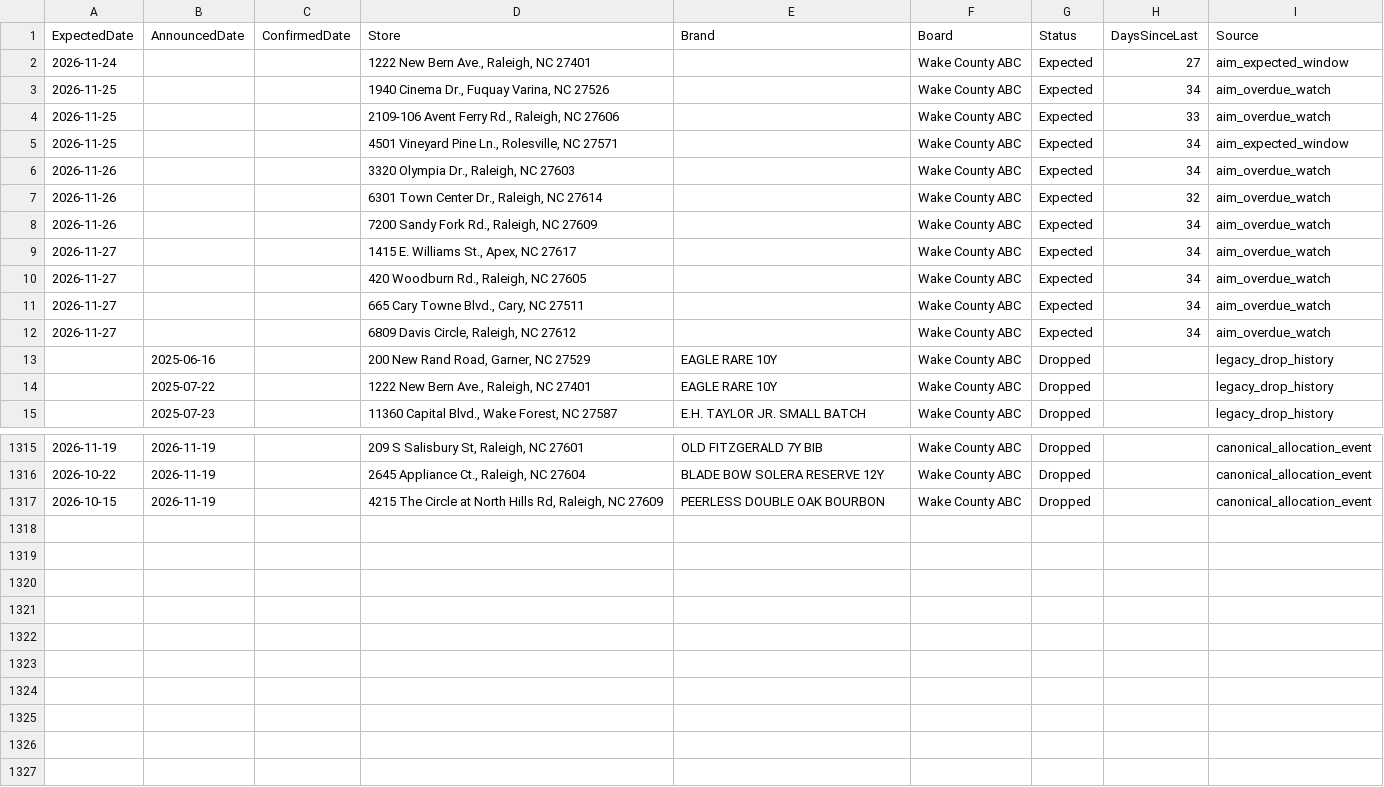
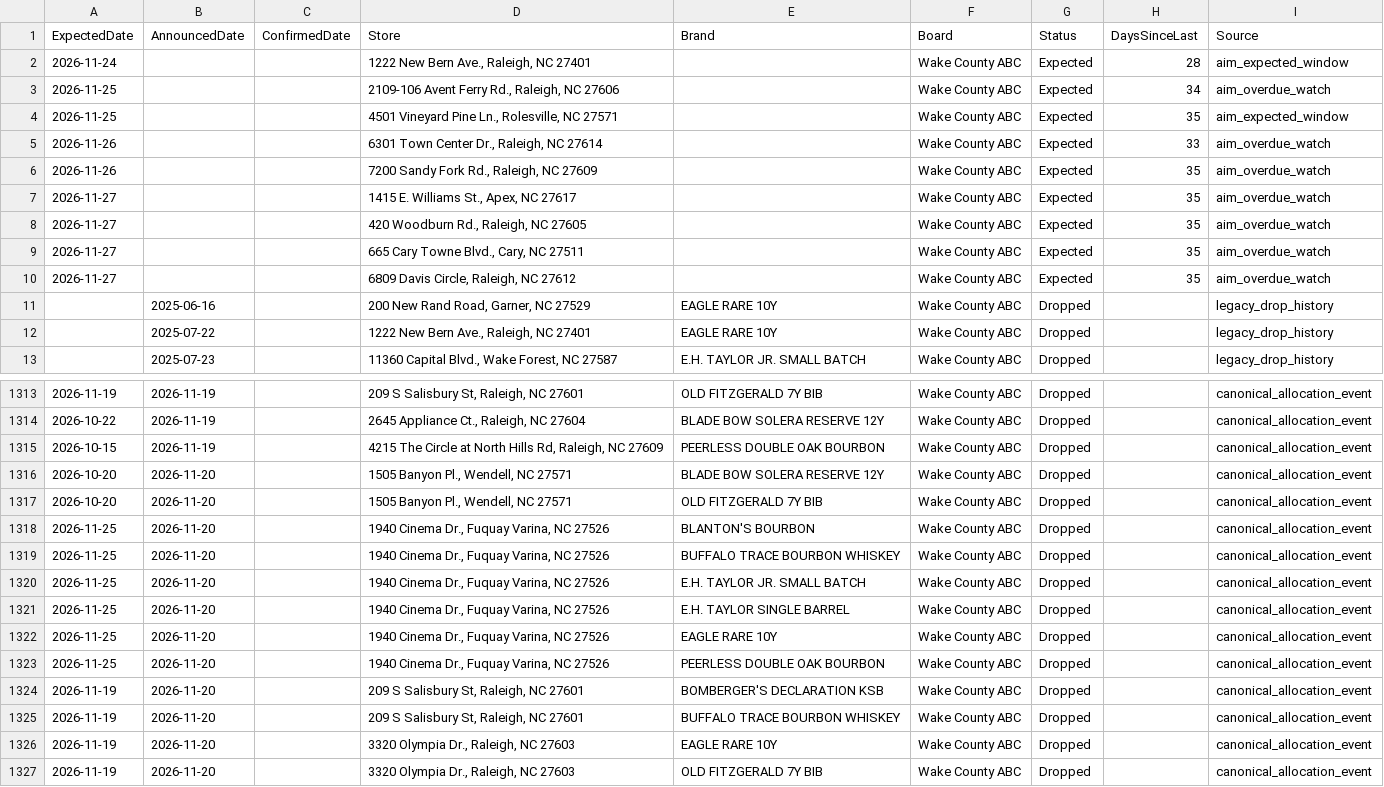
Before and after one commit to bourbonhunter/bourbon-pourcast-frontend, a CSV file: drop_tracker.csv, drawn as a sheet; only a part is shown, gaps mark what is left out.

```diff
--- a/drop_tracker.csv
+++ b/drop_tracker.csv
@@ -1,13 +1,11 @@
 ExpectedDate,AnnouncedDate,ConfirmedDate,Store,Brand,Board,Status,DaysSinceLast,Source
-2026-11-24,,,"1222 New Bern Ave., Raleigh, NC 27401",,Wake County ABC,Expected,27,aim_expected_window
-2026-11-25,,,"1940 Cinema Dr., Fuquay Varina, NC 27526",,Wake County ABC,Expected,34,aim_overdue_watch
-2026-11-25,,,"2109-106 Avent Ferry Rd., Raleigh, NC 27606",,Wake County ABC,Expected,33,aim_overdue_watch
-2026-11-25,,,"4501 Vineyard Pine Ln., Rolesville, NC 27571",,Wake County ABC,Expected,34,aim_expected_window
-2026-11-26,,,"3320 Olympia Dr., Raleigh, NC 27603",,Wake County ABC,Expected,34,aim_overdue_watch
-2026-11-26,,,"6301 Town Center Dr., Raleigh, NC 27614",,Wake County ABC,Expected,32,aim_overdue_watch
-2026-11-26,,,"7200 Sandy Fork Rd., Raleigh, NC 27609",,Wake County ABC,Expected,34,aim_overdue_watch
-2026-11-27,,,"1415 E. Williams St., Apex, NC 27617",,Wake County ABC,Expected,34,aim_overdue_watch
-2026-11-27,,,"420 Woodburn Rd., Raleigh, NC 27605",,Wake County ABC,Expected,34,aim_overdue_watch
-2026-11-27,,,"665 Cary Towne Blvd., Cary, NC 27511",,Wake County ABC,Expected,34,aim_overdue_watch
-2026-11-27,,,"6809 Davis Circle, Raleigh, NC 27612",,Wake County ABC,Expected,34,aim_overdue_watch
+2026-11-24,,,"1222 New Bern Ave., Raleigh, NC 27401",,Wake County ABC,Expected,28,aim_expected_window
+2026-11-25,,,"2109-106 Avent Ferry Rd., Raleigh, NC 27606",,Wake County ABC,Expected,34,aim_overdue_watch
+2026-11-25,,,"4501 Vineyard Pine Ln., Rolesville, NC 27571",,Wake County ABC,Expected,35,aim_expected_window
+2026-11-26,,,"6301 Town Center Dr., Raleigh, NC 27614",,Wake County ABC,Expected,33,aim_overdue_watch
+2026-11-26,,,"7200 Sandy Fork Rd., Raleigh, NC 27609",,Wake County ABC,Expected,35,aim_overdue_watch
+2026-11-27,,,"1415 E. Williams St., Apex, NC 27617",,Wake County ABC,Expected,35,aim_overdue_watch
+2026-11-27,,,"420 Woodburn Rd., Raleigh, NC 27605",,Wake County ABC,Expected,35,aim_overdue_watch
+2026-11-27,,,"665 Cary Towne Blvd., Cary, NC 27511",,Wake County ABC,Expected,35,aim_overdue_watch
+2026-11-27,,,"6809 Davis Circle, Raleigh, NC 27612",,Wake County ABC,Expected,35,aim_overdue_watch
 ,2025-06-16,,"200 New Rand Road, Garner, NC 27529",EAGLE RARE 10Y,Wake County ABC,Dropped,,legacy_drop_history
@@ -1317 +1315,13 @@ ExpectedDate,AnnouncedDate,ConfirmedDate,Store,Brand,Board,Status,DaysSinceLast,
 2026-10-15,2026-11-19,,"4215 The Circle at North Hills Rd, Raleigh, NC 27609",PEERLESS DOUBLE OAK BOURBON,Wake County ABC,Dropped,,canonical_allocation_event
+2026-10-20,2026-11-20,,"1505 Banyon Pl., Wendell, NC 27571",BLADE BOW SOLERA RESERVE 12Y,Wake County ABC,Dropped,,canonical_allocation_event
+2026-10-20,2026-11-20,,"1505 Banyon Pl., Wendell, NC 27571",OLD FITZGERALD 7Y BIB,Wake County ABC,Dropped,,canonical_allocation_event
+2026-11-25,2026-11-20,,"1940 Cinema Dr., Fuquay Varina, NC 27526",BLANTON'S BOURBON,Wake County ABC,Dropped,,canonical_allocation_event
+2026-11-25,2026-11-20,,"1940 Cinema Dr., Fuquay Varina, NC 27526",BUFFALO TRACE BOURBON WHISKEY,Wake County ABC,Dropped,,canonical_allocation_event
+2026-11-25,2026-11-20,,"1940 Cinema Dr., Fuquay Varina, NC 27526",E.H. TAYLOR JR. SMALL BATCH,Wake County ABC,Dropped,,canonical_allocation_event
+2026-11-25,2026-11-20,,"1940 Cinema Dr., Fuquay Varina, NC 27526",E.H. TAYLOR SINGLE BARREL,Wake County ABC,Dropped,,canonical_allocation_event
+2026-11-25,2026-11-20,,"1940 Cinema Dr., Fuquay Varina, NC 27526",EAGLE RARE 10Y,Wake County ABC,Dropped,,canonical_allocation_event
+2026-11-25,2026-11-20,,"1940 Cinema Dr., Fuquay Varina, NC 27526",PEERLESS DOUBLE OAK BOURBON,Wake County ABC,Dropped,,canonical_allocation_event
+2026-11-19,2026-11-20,,"209 S Salisbury St, Raleigh, NC 27601",BOMBERGER'S DECLARATION KSB,Wake County ABC,Dropped,,canonical_allocation_event
+2026-11-19,2026-11-20,,"209 S Salisbury St, Raleigh, NC 27601",BUFFALO TRACE BOURBON WHISKEY,Wake County ABC,Dropped,,canonical_allocation_event
+2026-11-19,2026-11-20,,"3320 Olympia Dr., Raleigh, NC 27603",EAGLE RARE 10Y,Wake County ABC,Dropped,,canonical_allocation_event
+2026-11-19,2026-11-20,,"3320 Olympia Dr., Raleigh, NC 27603",OLD FITZGERALD 7Y BIB,Wake County ABC,Dropped,,canonical_allocation_event
```
Also changed, not shown: drop_history.csv, 7 other files.
